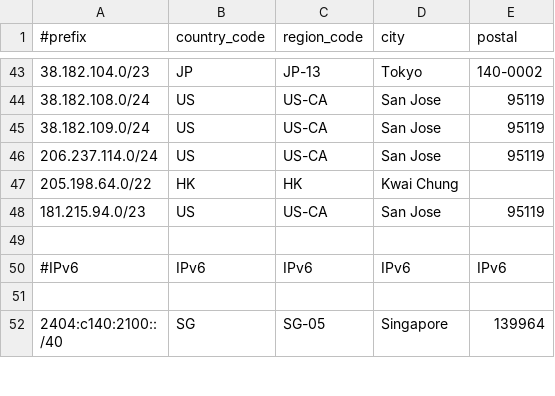
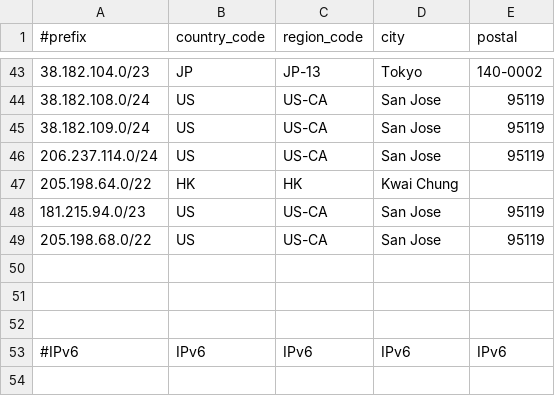
Before and after one commit to Joe-Ng-1998/AS138997-IP-Geo-Feed, a CSV file: data.csv, drawn as a sheet; only a part is shown, gaps mark what is left out; the shorter side is filled out with more unchanged rows.

Commit message:
Update data.csv

```diff
--- a/data.csv
+++ b/data.csv
@@ -48,2 +48,5 @@
 181.215.94.0/23,US,US-CA,San Jose,95119
+205.198.68.0/22,US,US-CA,San Jose,95119
+
+
 
```
